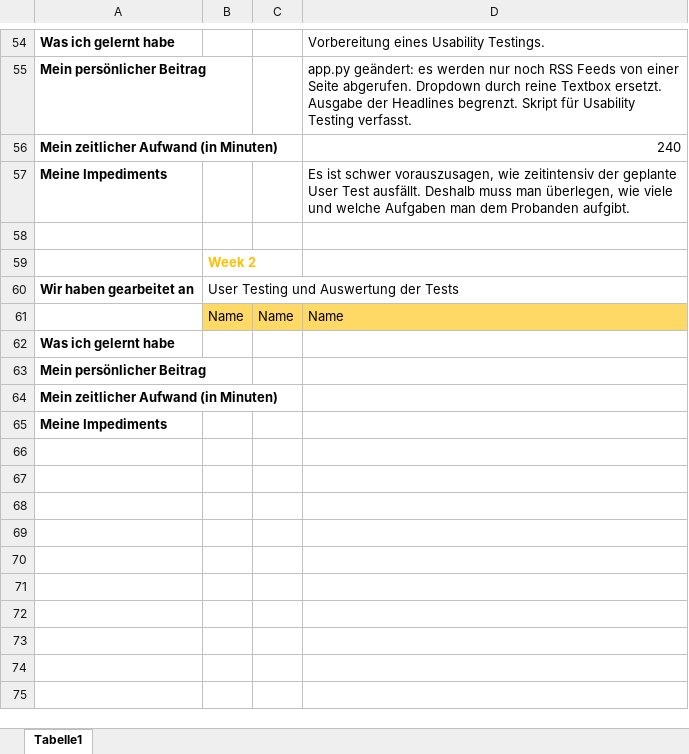
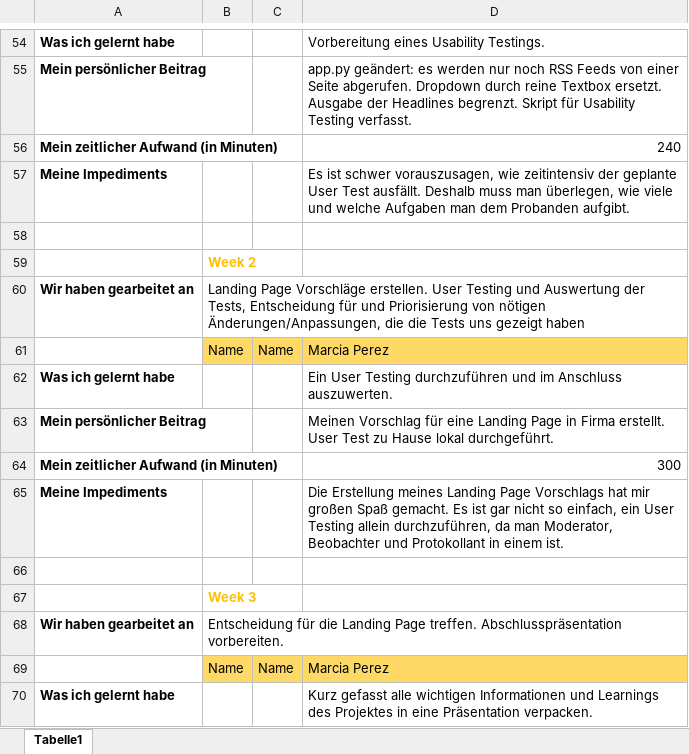
Before and after one commit to ID-Start-Winter23/team-10-whatson, an Excel workbook: Progress.Diary.xlsx, sheet Tabelle1, drawn as a sheet; only a part is shown, gaps mark what is left out; values as stored, in another font and other column widths than the file's, no borders; the diff covers the shown part only; the diff names each change by its address in the sheet, - before the commit and + after, or states it on an @@ line.

Commit message:
changes after user tesing

```diff
--- a/Progress.Diary.xlsx (sheet Tabelle1)
+++ b/Progress.Diary.xlsx (sheet Tabelle1)
-B60: User Testing und Auswertung der Tests
+B60: Landing Page Vorschläge erstellen. User Testing und Auswertung der Tests, Entscheidung für und Priorisierung von nötigen Änderungen/Anpassungen, die die Tests uns gezeigt haben
-D61: Name
+D61: Marcia Perez
-D62: (empty)
+D62: Ein User Testing durchzuführen und im Anschluss auszuwerten.
-D63: (empty)
+D63: Meinen Vorschlag für eine Landing Page in Firma erstellt. User Test zu Hause lokal durchgeführt.
-D64: (empty)
+D64: 300
-D65: (empty)
+D65: Die Erstellung meines Landing Page Vorschlags hat mir großen Spaß gemacht. Es ist gar nicht so einfach, ein User Testing allein durchzuführen, da man Moderator, Beobachter und Protokollant in einem ist.
+row 66: (empty)
+row 67:  | Week 3
+row 68: Wir haben gearbeitet an | Entscheidung für die Landing Page treffen. Abschlusspräsentation vorbereiten.
+row 69:  | Name | Name | Marcia Perez
+row 70: Was ich gelernt habe |  |  | Kurz gefasst alle wichtigen Informationen und Learnings des Projektes in eine Präsentation verpacken.
```
Also changed, not shown: 11 added rows and 4 edited cells elsewhere in this sheet, 2 other files.
